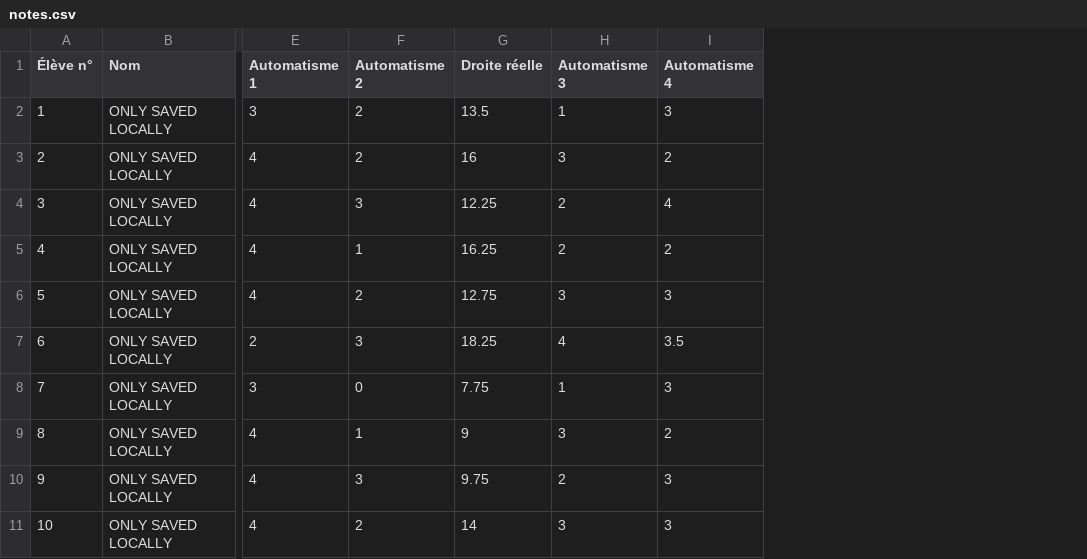
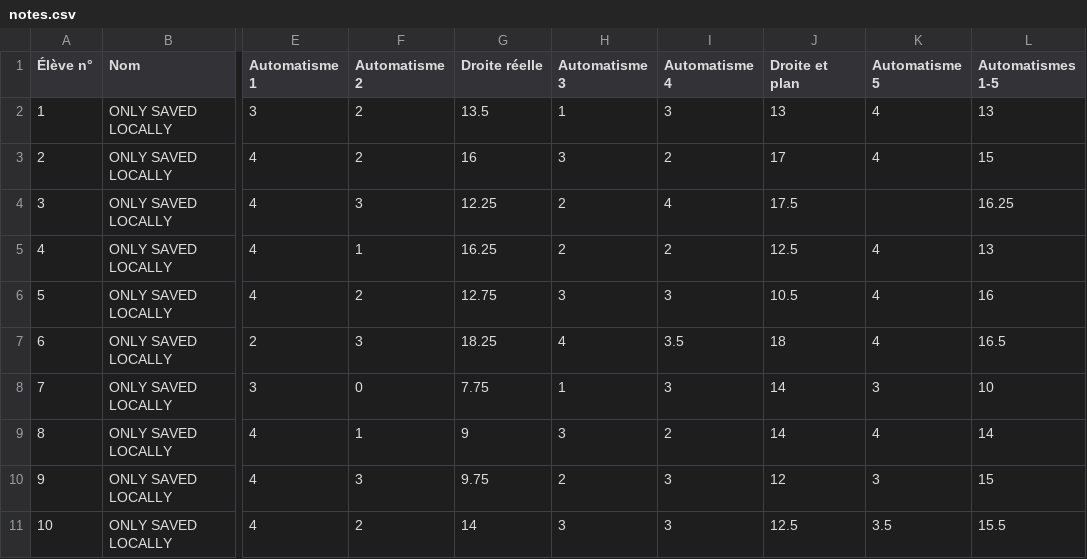
Before and after one commit to Mattuuuuh/Maths-2nde, a CSV file: stats/notes.csv, drawn as a sheet; only a part is shown, gaps mark what is left out; the diff names each change by its address in the sheet, - before the commit and + after, or states it on an @@ line.

Commit message:
Calcul des notes automatismes 1-5. Stats descriptives.

```diff
--- a/stats/notes.csv
+++ b/stats/notes.csv
+column J (Droite et plan), rows 2-11: 13 | 17 | 17.5 | 12.5 | 10.5 | 18 | 14 | 14 | 12 | 12.5
+column K (Automatisme 5), rows 2-11: 4 | 4 |  | 4 | 4 | 4 | 3 | 4 | 3 | 3.5
+column L (Automatismes 1-5), rows 2-11: 13 | 15 | 16.25 | 13 | 16 | 16.5 | 10 | 14 | 15 | 15.5
```
